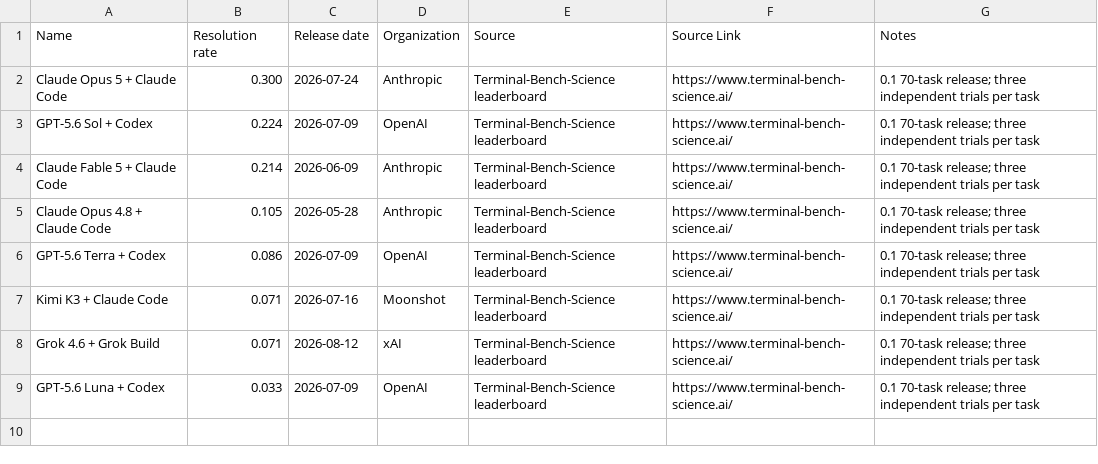
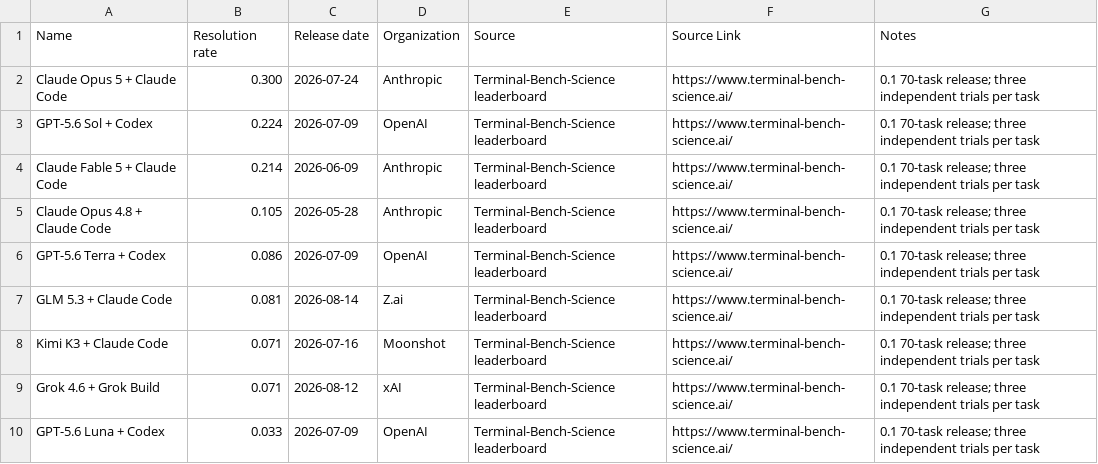
Before and after one commit to yuema137/benchs-last-exam, a CSV file: data/raw/terminal_bench_science_external.csv, drawn as a sheet.

Commit message:
Audit frontier model release resources

```diff
--- a/data/raw/terminal_bench_science_external.csv
+++ b/data/raw/terminal_bench_science_external.csv
@@ -6,2 +6,3 @@ Claude Opus 4.8 + Claude Code,0.105,2026-05-28,Anthropic,Terminal-Bench-Science
 GPT-5.6 Terra + Codex,0.086,2026-07-09,OpenAI,Terminal-Bench-Science leaderboard,https://www.terminal-bench-science.ai/,0.1 70-task release; three independent trials per task
+GLM 5.3 + Claude Code,0.081,2026-08-14,Z.ai,Terminal-Bench-Science leaderboard,https://www.terminal-bench-science.ai/,0.1 70-task release; three independent trials per task
 Kimi K3 + Claude Code,0.071,2026-07-16,Moonshot,Terminal-Bench-Science leaderboard,https://www.terminal-bench-science.ai/,0.1 70-task release; three independent trials per task
```
Also changed, not shown: 9 other files.
